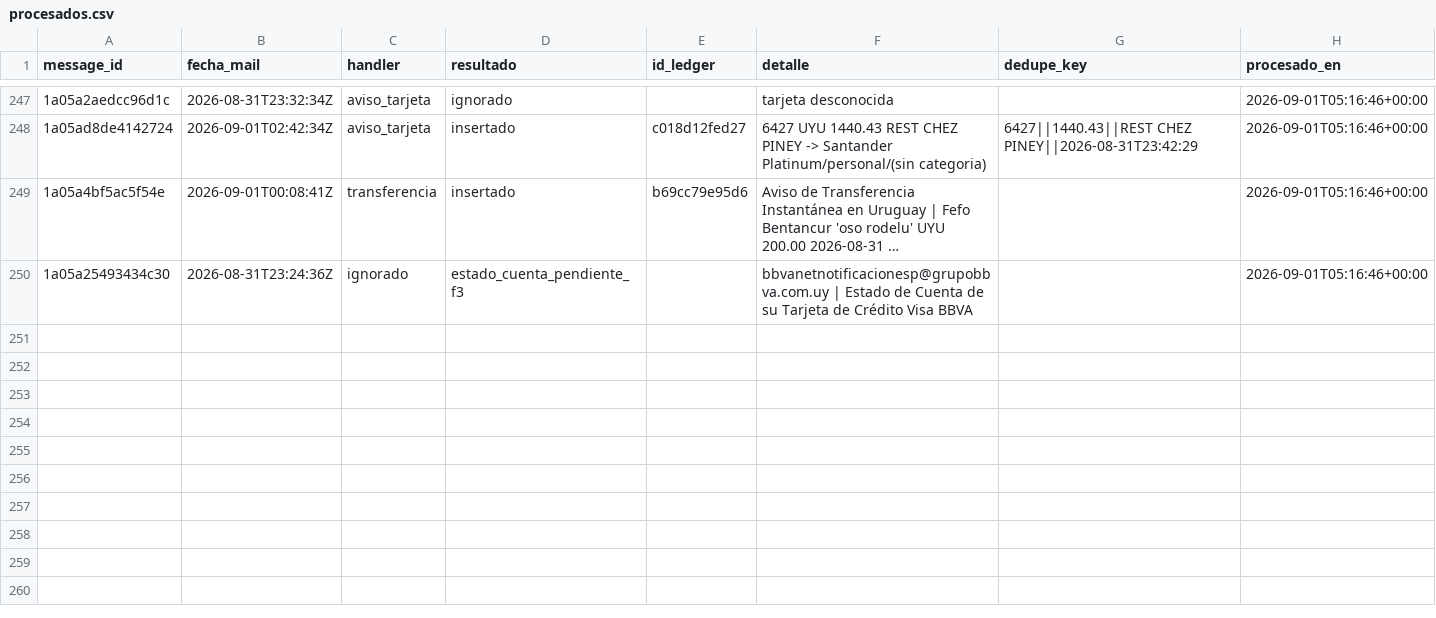
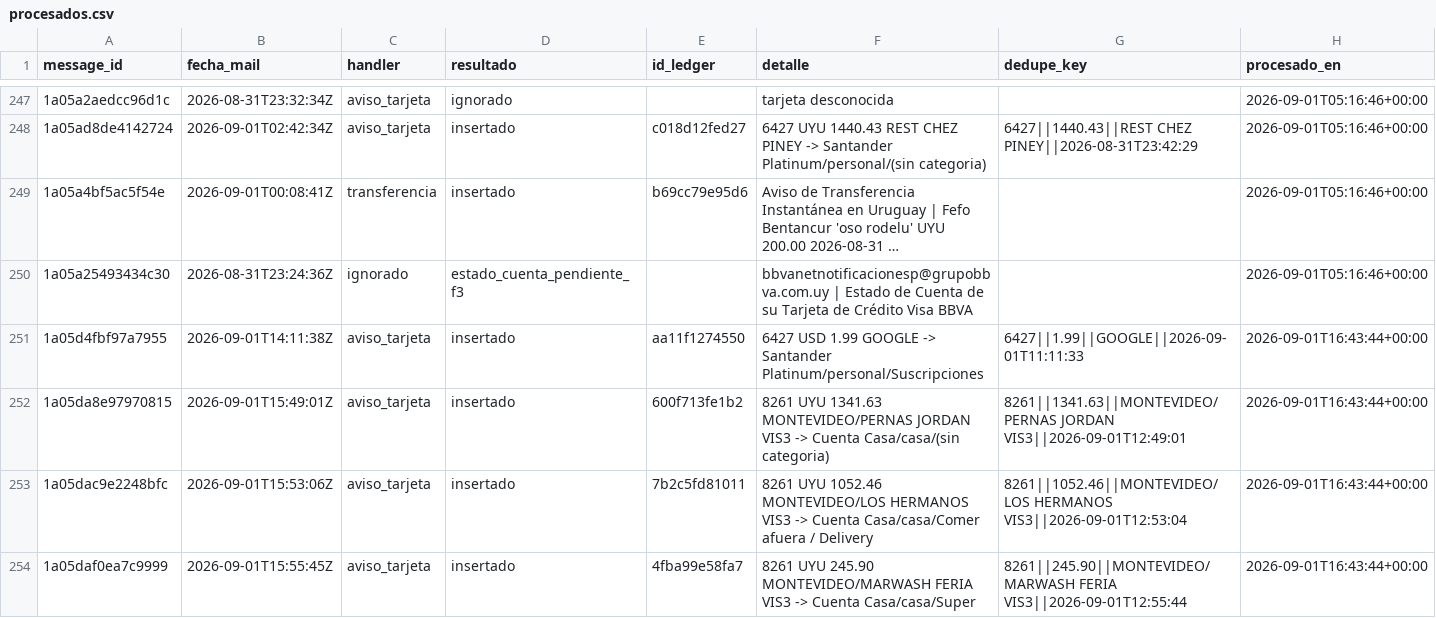
Before and after one commit to joacoguerrae/registro-gastos, a CSV file: data/staging/procesados.csv, drawn as a sheet; only a part is shown, gaps mark what is left out; long unchanged cells end in ….

```diff
--- a/data/staging/procesados.csv
+++ b/data/staging/procesados.csv
@@ -250 +250,5 @@ message_id,fecha_mail,handler,resultado,id_ledger,detalle,dedupe_key,procesado_e
 1a05a25493434c30,2026-08-31T23:24:36Z,ignorado,estado_cuenta_pendiente_f3,,bbvanetnotificacionesp@grupobbva.com.uy | Estado de Cuenta de su Tarjeta de Crédito Visa BBVA,,2026-09-01T05:16:46+00:00
+1a05d4fbf97a7955,2026-09-01T14:11:38Z,aviso_tarjeta,insertado,aa11f1274550,6427 USD 1.99 GOOGLE -> Santander Platinum/personal/Suscripciones,6427||1.99||GOOGLE||2026-09-01T11:11:33,2026-09-01T16:43:44+00:00
+1a05da8e97970815,2026-09-01T15:49:01Z,aviso_tarjeta,insertado,600f713fe1b2,8261 UYU 1341.63 MONTEVIDEO/PERNAS JORDAN VIS3 -> Cuenta Casa/casa/(sin categoria),8261||1341.63||MONTEVIDEO/PERNAS JORDAN VIS3||2026-09-01T12:49:01,2026-09-01T16:43:44+00:00
+1a05dac9e2248bfc,2026-09-01T15:53:06Z,aviso_tarjeta,insertado,7b2c5fd81011,8261 UYU 1052.46 MONTEVIDEO/LOS HERMANOS VIS3 -> Cuenta Casa/casa/Comer afuera / Delivery,8261||1052.46||MONTEVIDEO/LOS HERMANOS VIS3||2026-09-01T12:53:04,2026-09-01T16:43:44+00:00
+1a05daf0ea7c9999,2026-09-01T15:55:45Z,aviso_tarjeta,insertado,4fba99e58fa7,8261 UYU 245.90 MONTEVIDEO/MARWASH FERIA VIS3 -> Cuenta Casa/casa/Super,8261||245.90||MONTEVIDEO/MARWASH FERIA VIS3||2026-09-01T12:55:44,2026-09-01T16:43:44+00:00
```
Also changed, not shown: data/cierre_casa.csv, data/ledger.csv, 10 other files.
